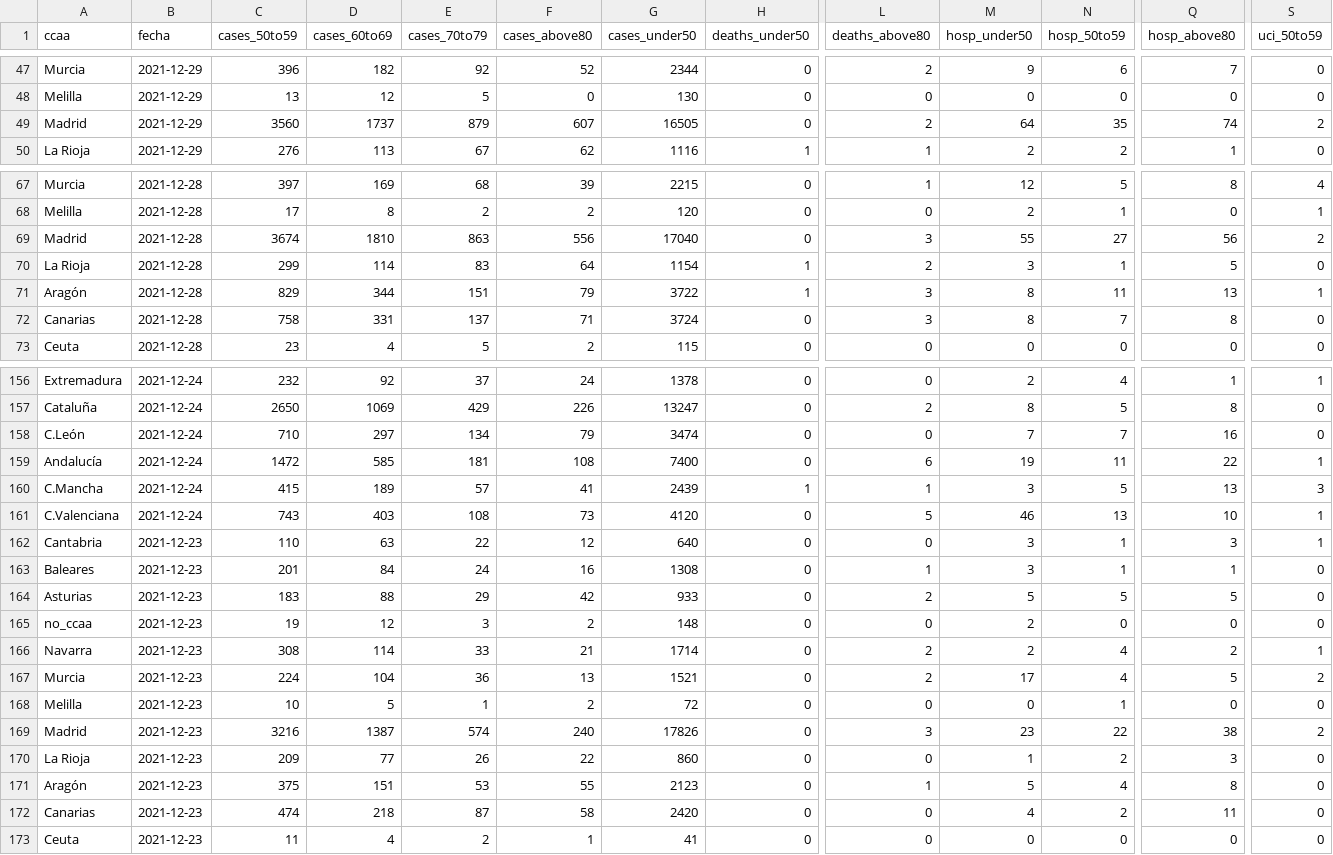
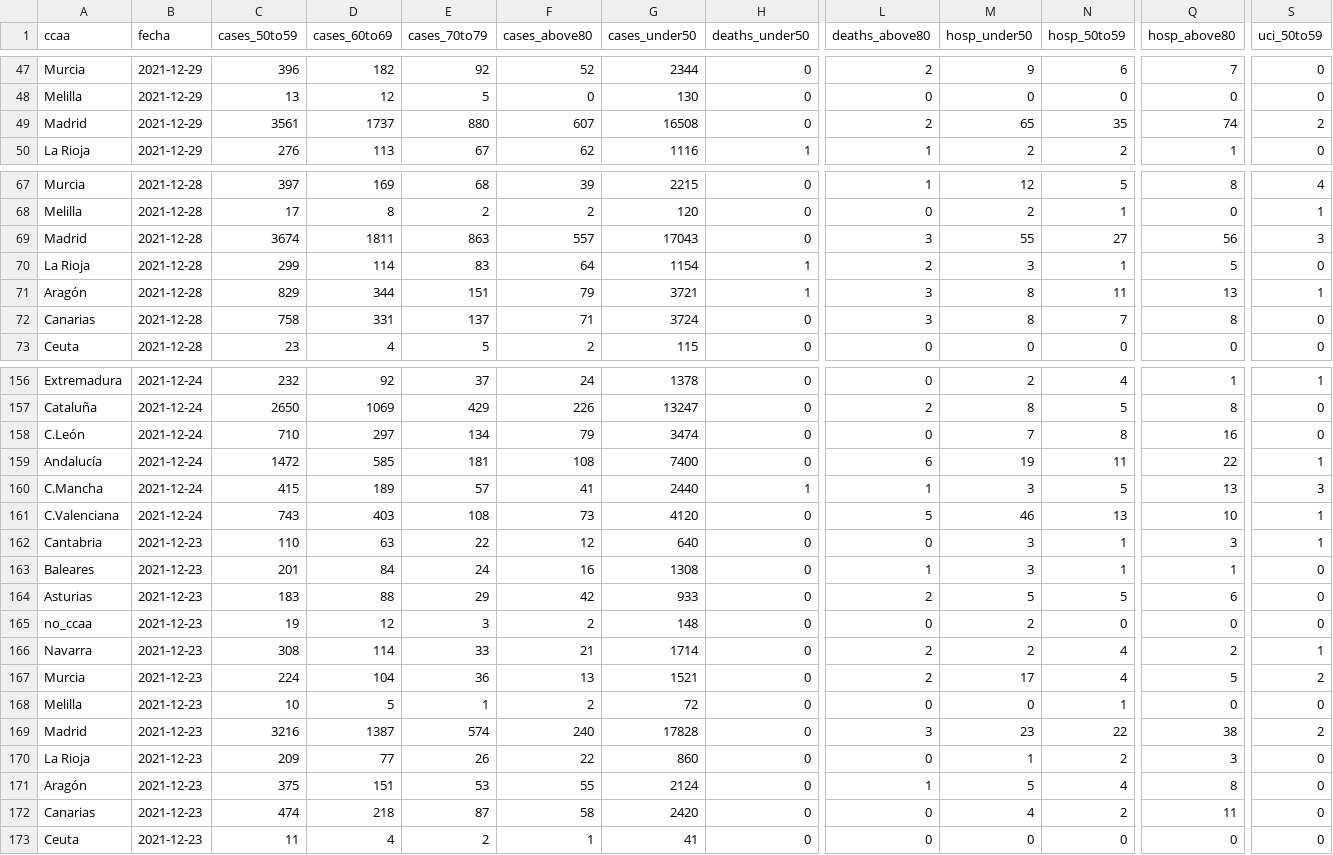
Before and after one commit to antonbardera/covid-vaccination-tracker, a CSV file: app/public/data.csv, drawn as a sheet; only a part is shown, gaps mark what is left out; the diff covers the shown part only; the diff names each change by its address in the sheet, - before the commit and + after, or states it on an @@ line.

```diff
--- a/app/public/data.csv
+++ b/app/public/data.csv
-C49 (cases_50to59): 3560
+C49 (cases_50to59): 3561
-E49 (cases_70to79): 879
+E49 (cases_70to79): 880
-G49 (cases_under50): 16505
+G49 (cases_under50): 16508
-M49 (hosp_under50): 64
+M49 (hosp_under50): 65
-D69 (cases_60to69): 1810
+D69 (cases_60to69): 1811
-F69 (cases_above80): 556
+F69 (cases_above80): 557
-G69 (cases_under50): 17040
+G69 (cases_under50): 17043
-S69 (uci_50to59): 2
+S69 (uci_50to59): 3
-G71 (cases_under50): 3722
+G71 (cases_under50): 3721
-N158 (hosp_50to59): 7
+N158 (hosp_50to59): 8
-G160 (cases_under50): 2439
+G160 (cases_under50): 2440
-Q164 (hosp_above80): 5
+Q164 (hosp_above80): 6
-G169 (cases_under50): 17826
+G169 (cases_under50): 17828
-G171 (cases_under50): 2123
+G171 (cases_under50): 2124
```
Also changed, not shown: 167 edited cells elsewhere in this file, 5 other files.
